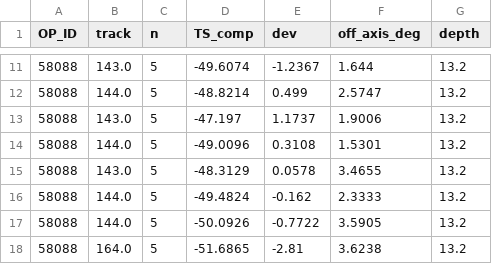
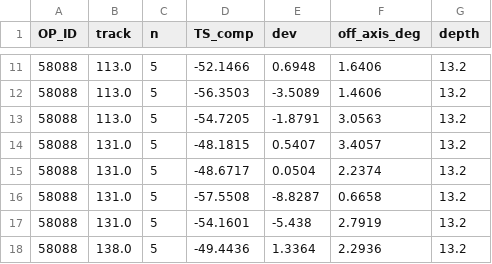
Before and after one commit to warnerdm/alewifeTS, a CSV file: data/derived/within_fish/within_fish_deviations.csv, drawn as a sheet; only a part is shown, gaps mark what is left out; the diff covers the shown part only.

```diff
--- a/data/derived/within_fish/within_fish_deviations.csv
+++ b/data/derived/within_fish/within_fish_deviations.csv
@@ -11,8 +11,8 @@ OP_ID,track,n,TS_comp,dev,off_axis_deg,depth
-58088,143.0,5,-49.6074,-1.2367,1.644,13.2
-58088,144.0,5,-48.8214,0.499,2.5747,13.2
-58088,143.0,5,-47.197,1.1737,1.9006,13.2
-58088,144.0,5,-49.0096,0.3108,1.5301,13.2
-58088,143.0,5,-48.3129,0.0578,3.4655,13.2
-58088,144.0,5,-49.4824,-0.162,2.3333,13.2
-58088,144.0,5,-50.0926,-0.7722,3.5905,13.2
-58088,164.0,5,-51.6865,-2.81,3.6238,13.2
+58088,113.0,5,-52.1466,0.6948,1.6406,13.2
+58088,113.0,5,-56.3503,-3.5089,1.4606,13.2
+58088,113.0,5,-54.7205,-1.8791,3.0563,13.2
+58088,131.0,5,-48.1815,0.5407,3.4057,13.2
+58088,131.0,5,-48.6717,0.0504,2.2374,13.2
+58088,131.0,5,-57.5508,-8.8287,0.6658,13.2
+58088,131.0,5,-54.1601,-5.438,2.7919,13.2
+58088,138.0,5,-49.4436,1.3364,2.2936,13.2
```
Also changed, not shown: 48 edited cells elsewhere in this file, data/derived/within_fish/within_fish_by_tow.csv, data/derived/within_fish/within_fish_vs_angle.csv, 1 other file.
